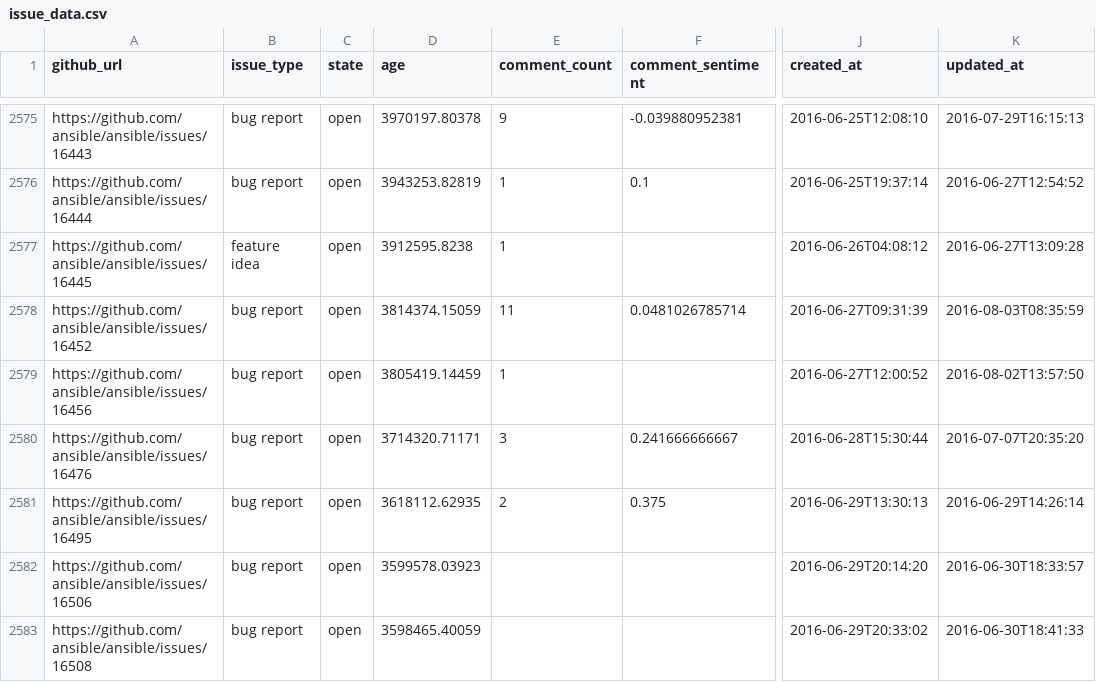
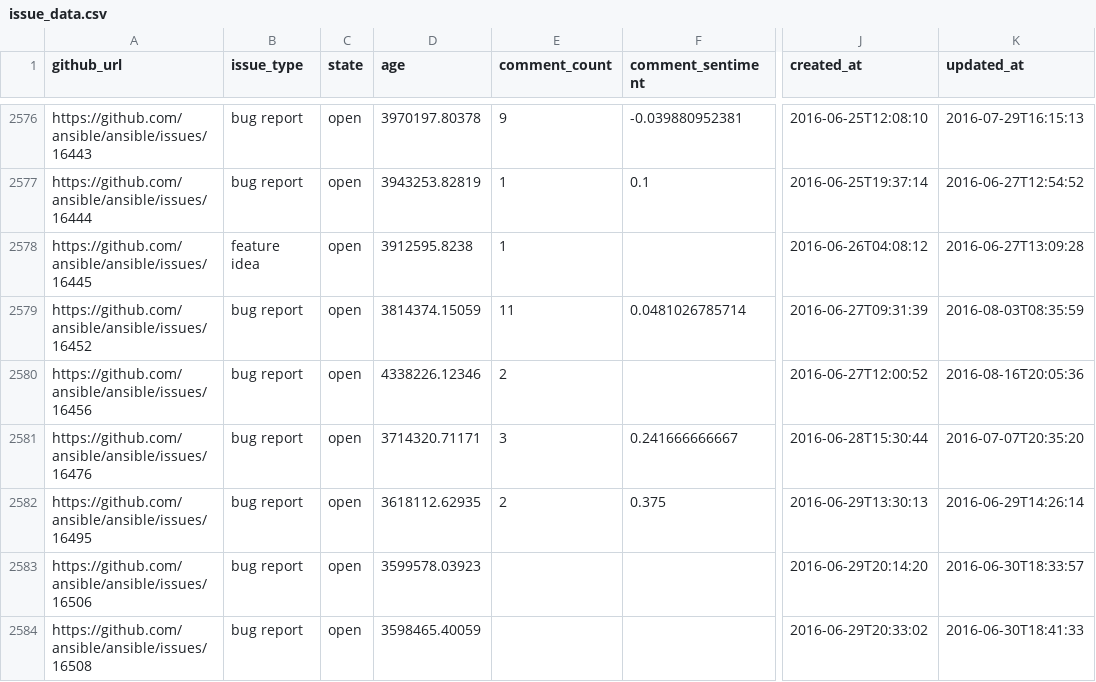
Before and after one commit to jctanner/jctanner.github.io, a CSV file: ansible/open/issue_data.csv, drawn as a sheet; only a part is shown, gaps mark what is left out; addresses are those after the commit; the diff covers the shown part only; the diff names each change by its address in the sheet, - before the commit and + after, or states it on an @@ line.

```diff
--- a/ansible/open/issue_data.csv
+++ b/ansible/open/issue_data.csv
-D2580 (age): 3805419.14459
+D2580 (age): 4338226.12346
-E2580 (comment_count): 1
+E2580 (comment_count): 2
-K2580 (updated_at): 2016-08-02T13:57:50
+K2580 (updated_at): 2016-08-16T20:05:36
```
Also changed, not shown: 2 added rows, 1 removed row and 7 edited cells elsewhere in this file, ansible/stats/repostats.csv, 12 other files.
